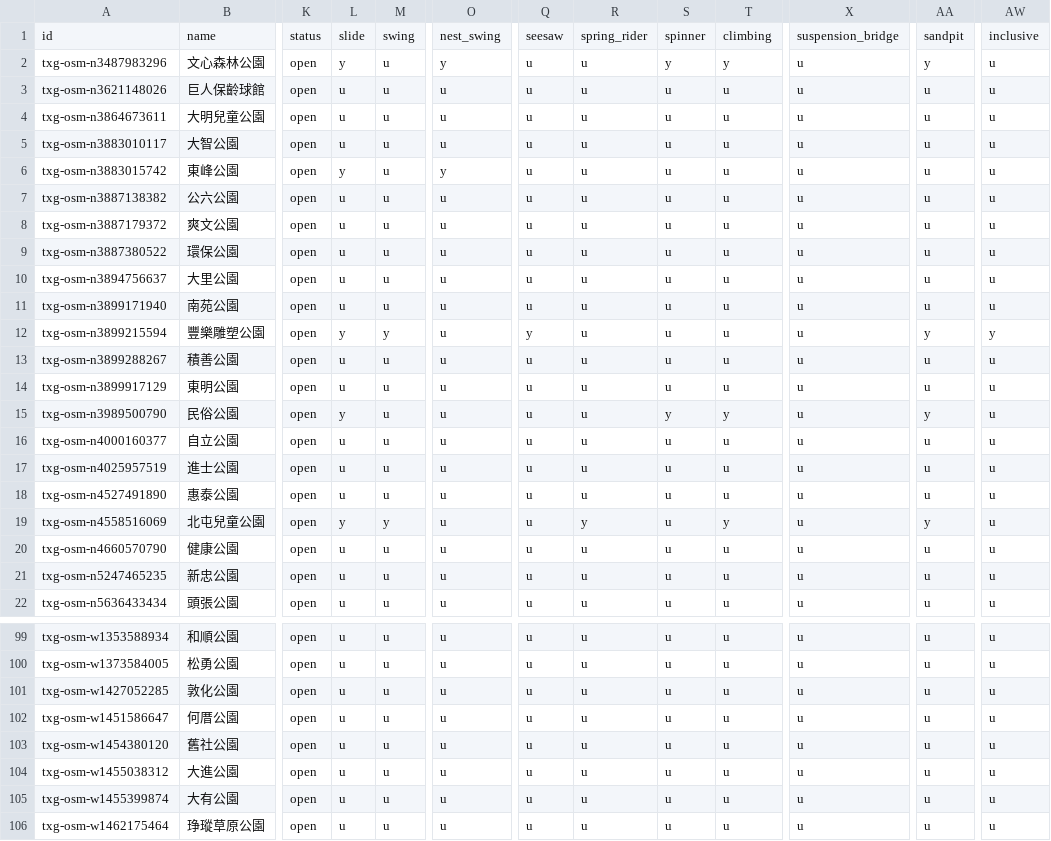
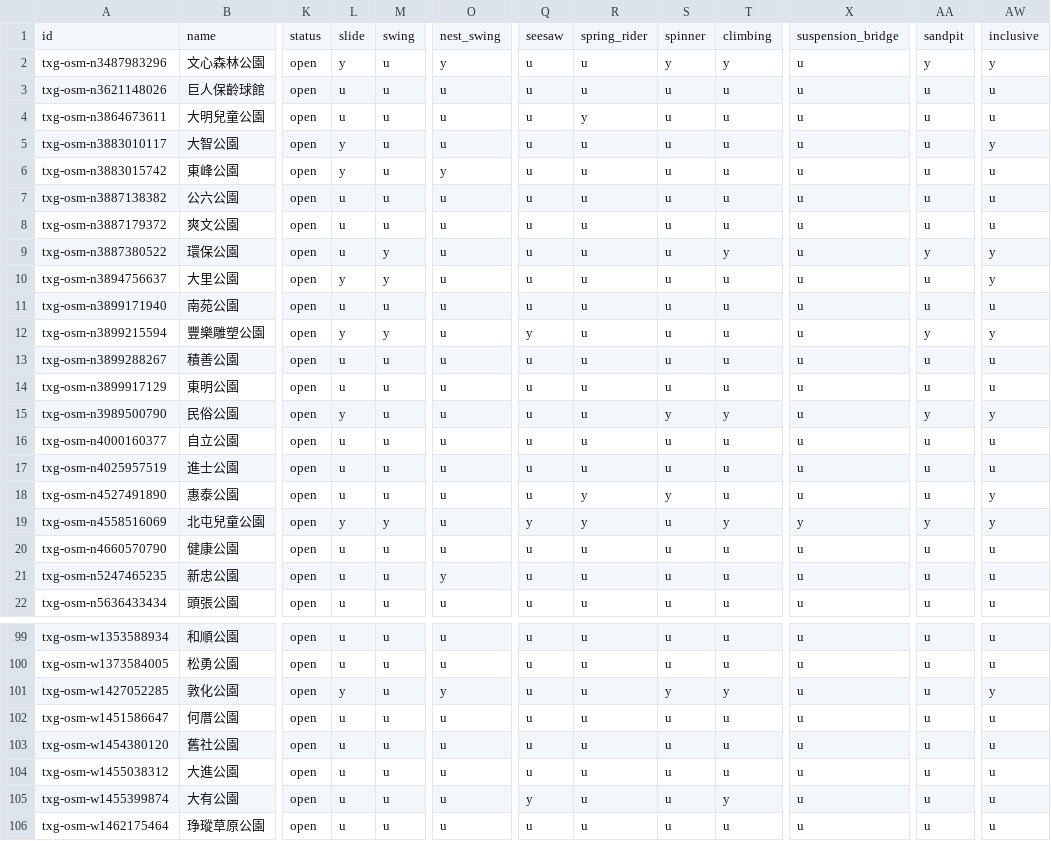
Before and after one commit to lhchingit/taiwan-playground-map, a CSV file: data/seed/txg/places.csv, drawn as a sheet; only a part is shown, gaps mark what is left out; the diff covers the shown part only; the diff names each change by its address in the sheet, - before the commit and + after, or states it on an @@ line.

```diff
--- a/data/seed/txg/places.csv
+++ b/data/seed/txg/places.csv
-AW2: u
+AW2: y
-R4: u
+R4: y
-L5: u
+L5: y
-AW5: u
+AW5: y
-M9:M10: u
+M9:M10: y
-T9: u
+T9: y
-AA9: u
+AA9: y
-AW9:AW10: u
+AW9:AW10: y
-L10: u
+L10: y
-AW15: u
+AW15: y
-R18: u
+R18: y
-S18: u
+S18: y
-AW18:AW19: u
+AW18:AW19: y
-Q19: u
+Q19: y
-X19: u
+X19: y
-O21: u
+O21: y
-L101: u
+L101: y
-O101: u
+O101: y
-S101: u
+S101: y
-T101: u
+T101: y
-AW101: u
+AW101: y
-Q105: u
+Q105: y
-T105: u
+T105: y
```
Also changed, not shown: 24 edited cells elsewhere in this file, 3 other files.
